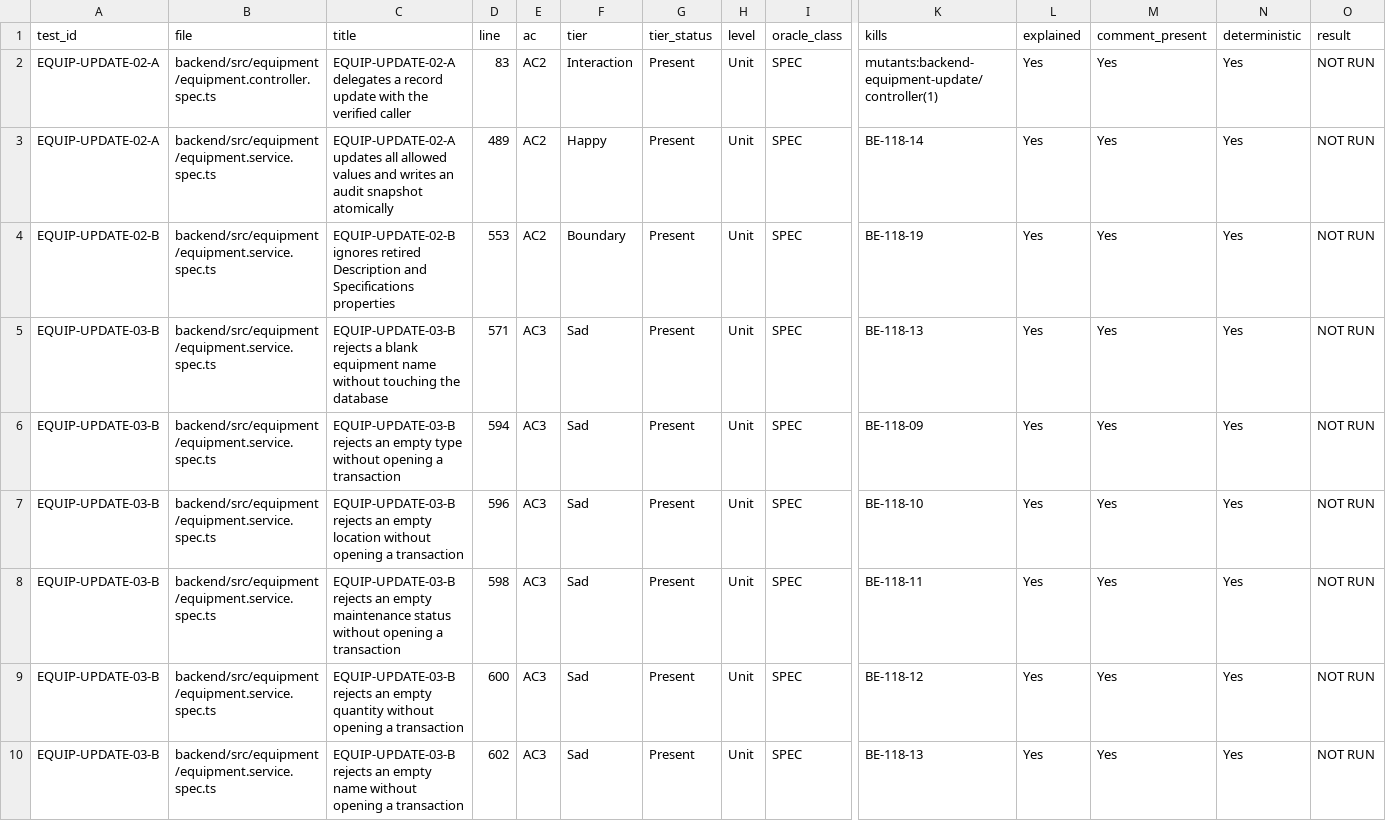
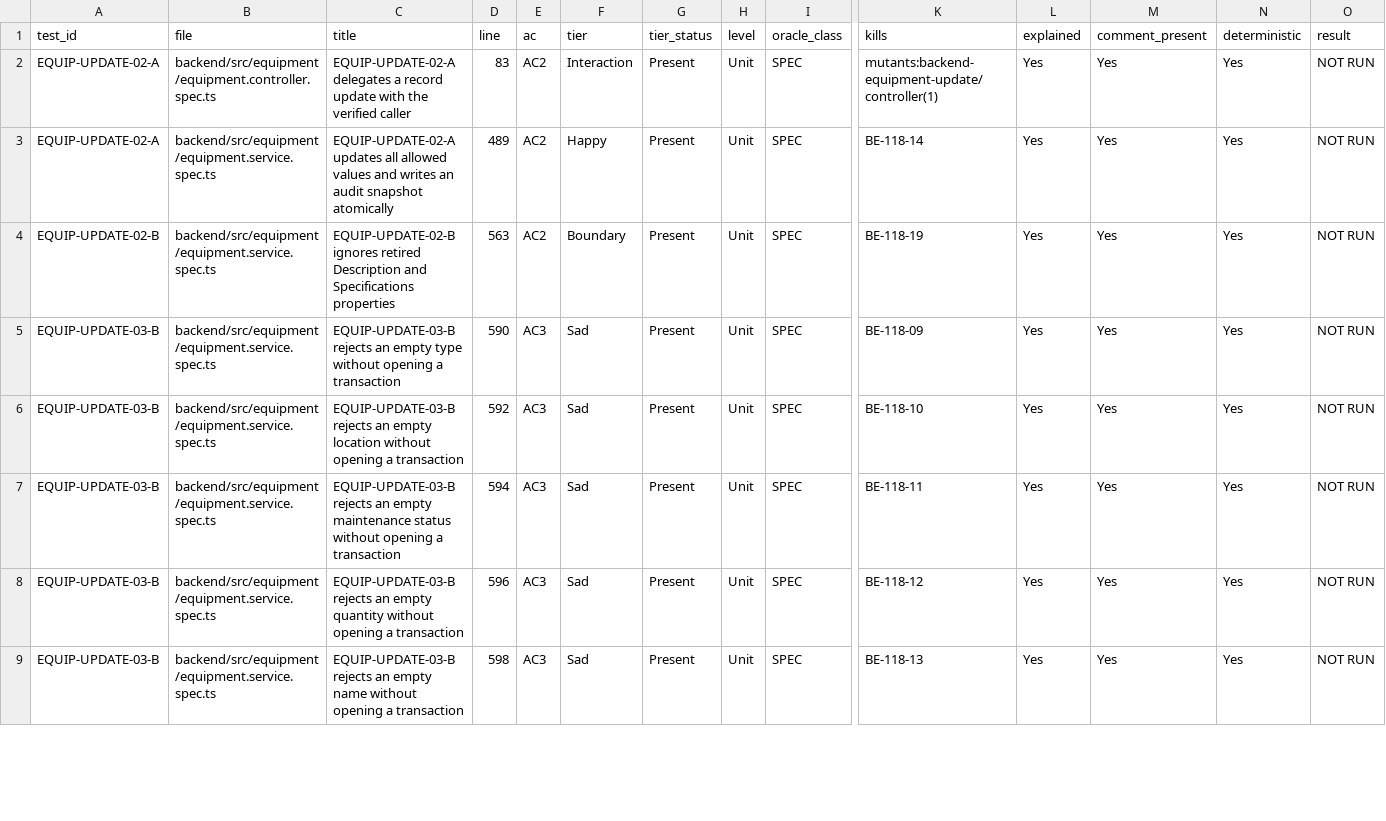
Before and after one commit to IS212-G5-T2/IS212-G5-T2, a CSV file: docs/test-cases/workflow/records/SPM-118.csv, drawn as a sheet; only a part is shown, gaps mark what is left out; removed rows and columns are numbered as before the commit, all else as after; rows hold the shown columns only; the diff covers the shown part only; the diff names each change by its address in the sheet, - before the commit and + after, or states it on an @@ line.

Commit message:
test(SPM-118): strengthen equipment update evidence

```diff
--- a/docs/test-cases/workflow/records/SPM-118.csv
+++ b/docs/test-cases/workflow/records/SPM-118.csv
-D4 (line): 553
+D4 (line): 563
-row 5: EQUIP-UPDATE-03-B | backend/src/equipment/equipment.service.spec.ts | EQUIP-UPDATE-03-B rejects a blank equipment name without touching the database | 571 | AC3 | Sad | Present | Unit | SPEC | BE-118-13 | Yes | Yes | Yes | NOT RUN
-D5 (line): 594
+D5 (line): 590
-D6 (line): 596
+D6 (line): 592
-D7 (line): 598
+D7 (line): 594
-D8 (line): 600
+D8 (line): 596
-D9 (line): 602
+D9 (line): 598
```
Also changed, not shown: 3 added rows, 2 removed rows and 25 edited cells elsewhere in this file, 12 other files.
